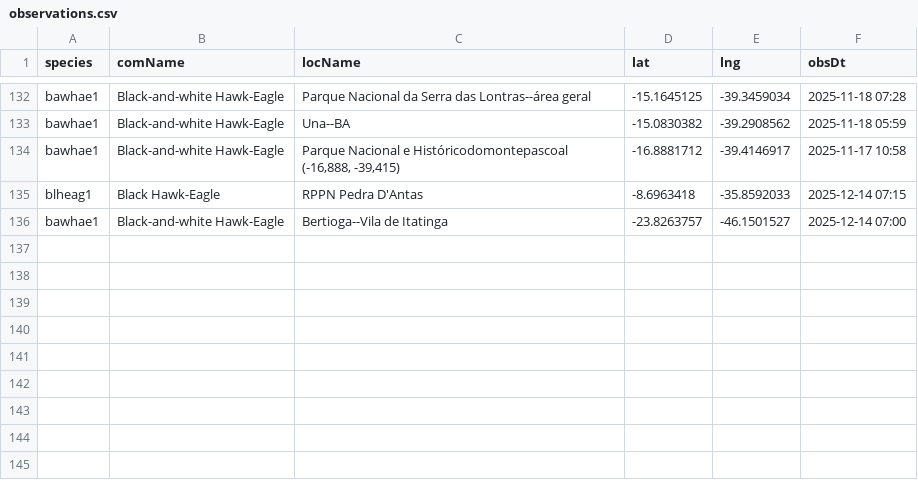
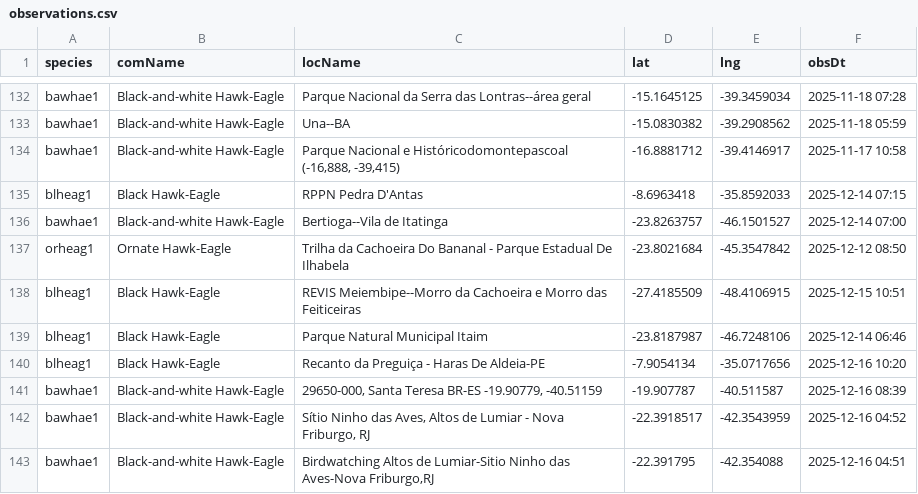
Before and after one commit to LucasEmerickTorrezani/ebird-aguias-de-penacho-dashboard, a CSV file: data/observations.csv, drawn as a sheet; only a part is shown, gaps mark what is left out.

```diff
--- a/data/observations.csv
+++ b/data/observations.csv
@@ -136 +136,8 @@ blheag1,Black Hawk-Eagle,RPPN Pedra D'Antas,-8.6963418,-35.8592033,2025-12-14 07
 bawhae1,Black-and-white Hawk-Eagle,Bertioga--Vila de Itatinga,-23.8263757,-46.1501527,2025-12-14 07:00,
+orheag1,Ornate Hawk-Eagle,Trilha da Cachoeira Do Bananal - Parque Estadual De Ilhabela,-23.8021684,-45.3547842,2025-12-12 08:50,
+blheag1,Black Hawk-Eagle,REVIS Meiembipe--Morro da Cachoeira e Morro das Feiticeiras,-27.4185509,-48.4106915,2025-12-15 10:51,
+blheag1,Black Hawk-Eagle,Parque Natural Municipal Itaim,-23.8187987,-46.7248106,2025-12-14 06:46,
+blheag1,Black Hawk-Eagle,Recanto da Preguiça - Haras De Aldeia-PE,-7.9054134,-35.0717656,2025-12-16 10:20,
+bawhae1,Black-and-white Hawk-Eagle,"29650-000, Santa Teresa BR-ES -19.90779, -40.51159",-19.907787,-40.511587,2025-12-16 08:39,
+bawhae1,Black-and-white Hawk-Eagle,"Sítio Ninho das Aves, Altos de Lumiar - Nova Friburgo, RJ",-22.3918517,-42.3543959,2025-12-16 04:52,
+bawhae1,Black-and-white Hawk-Eagle,"Birdwatching Altos de Lumiar-Sitio Ninho das Aves-Nova Friburgo,RJ",-22.391795,-42.354088,2025-12-16 04:51,
```
